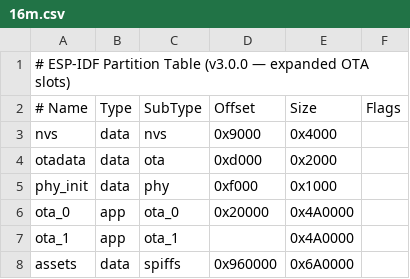
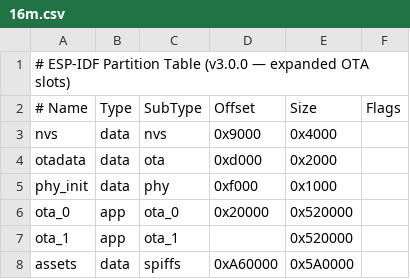
Before and after one commit to rickqi/xiaozhi-esp32, a CSV file: partitions/v2/16m.csv, drawn as a sheet.

Commit message:
feat: SalaryCat + Video apps, SPI-init retry, rounder_cb, partition resize
- SalaryCat (月薪喵): I1 indexed 164-frame animation app (1x, scale not
  composable with I1 in LVGL)
- Video player: AVI/MJPEG demuxer + jpeg_to_image decode + panel DMA display
- SPI init retry (transient bus conflict -> panel init failure -> LVGL flush
  stall -> slow touch/watchdog); LVGL priority 1->2
- Register rounder_cb (SH8601 needs 2px-aligned windows)
- Launcher icons 200->160 (2x2 grid, one page for 4 apps)
- Partition table: ota_0/1 4.625->5.1MB, assets 0x960000->0xA60000
- Recents-screen SRAM/PSRAM memory monitor (5s)

```diff
--- a/partitions/v2/16m.csv
+++ b/partitions/v2/16m.csv
@@ -5,4 +5,4 @@ otadata,  data, ota,     0xd000,    0x2000,
 phy_init, data, phy,     0xf000,    0x1000,
-ota_0,    app,  ota_0,   0x20000,   0x4A0000,
-ota_1,    app,  ota_1,   ,          0x4A0000,
-assets,   data, spiffs,  0x960000,  0x6A0000
+ota_0,    app,  ota_0,   0x20000,   0x520000,
+ota_1,    app,  ota_1,   ,          0x520000,
+assets,   data, spiffs,  0xA60000,  0x5A0000
```
Also changed, not shown: 16 other files.
